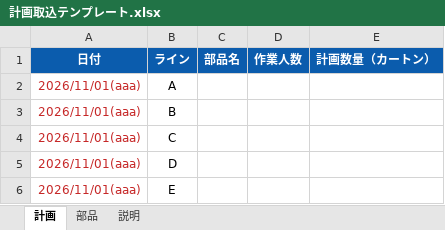
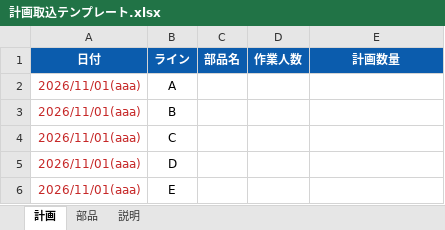
Before and after one commit to bntnf461-design/myproject2, an Excel workbook: 計画取込テンプレート.xlsx, sheet 計画, drawn as a sheet; only a part is shown; values as stored, in another font and other column widths than the file's, no borders; the diff names each change by its address in the sheet, - before the commit and + after, or states it on an @@ line.

```diff
--- a/計画取込テンプレート.xlsx (sheet 計画)
+++ b/計画取込テンプレート.xlsx (sheet 計画)
-E1: 計画数量（カートン）
+E1: 計画数量
```
Also changed, not shown: sheet 部品, sheet 説明, 2 other files.
